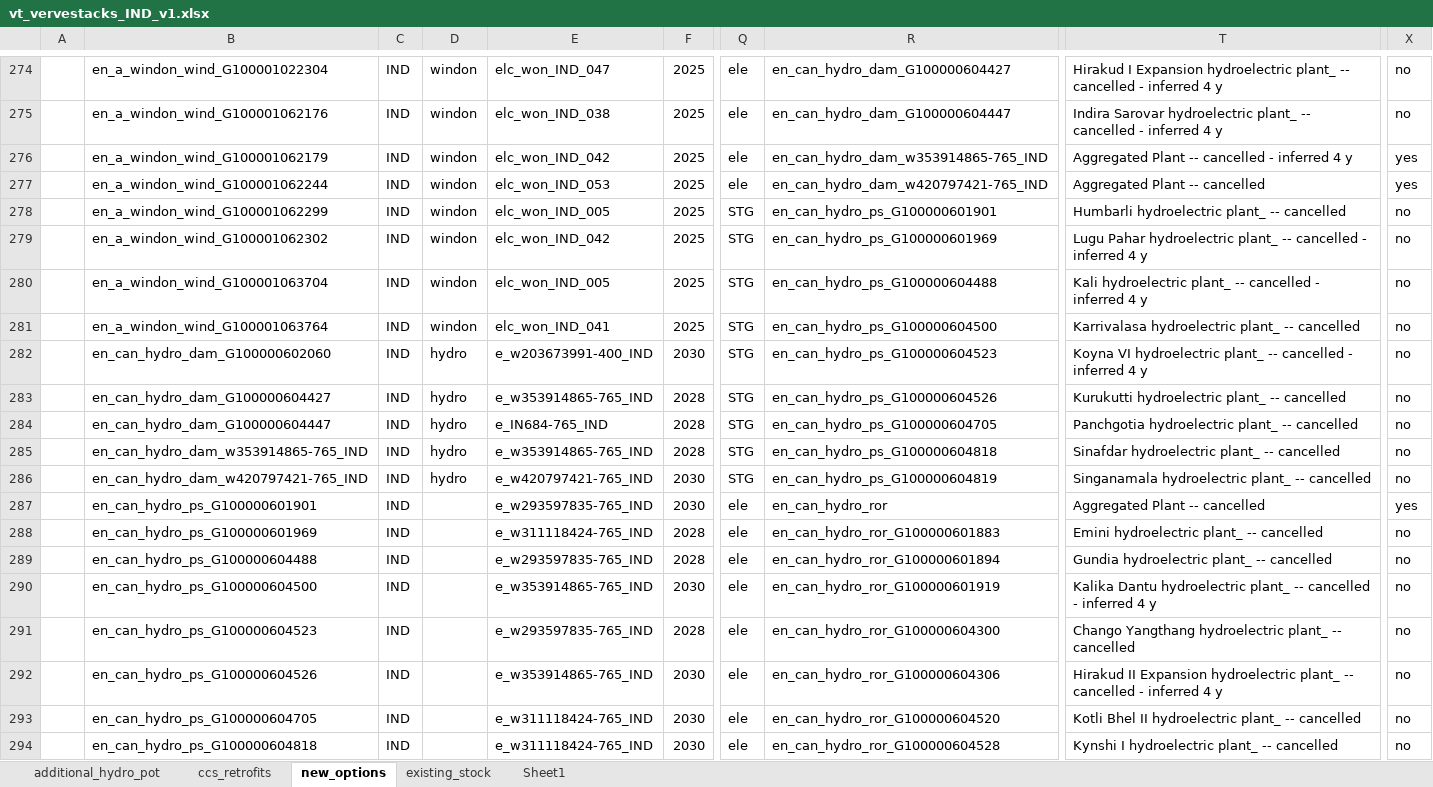
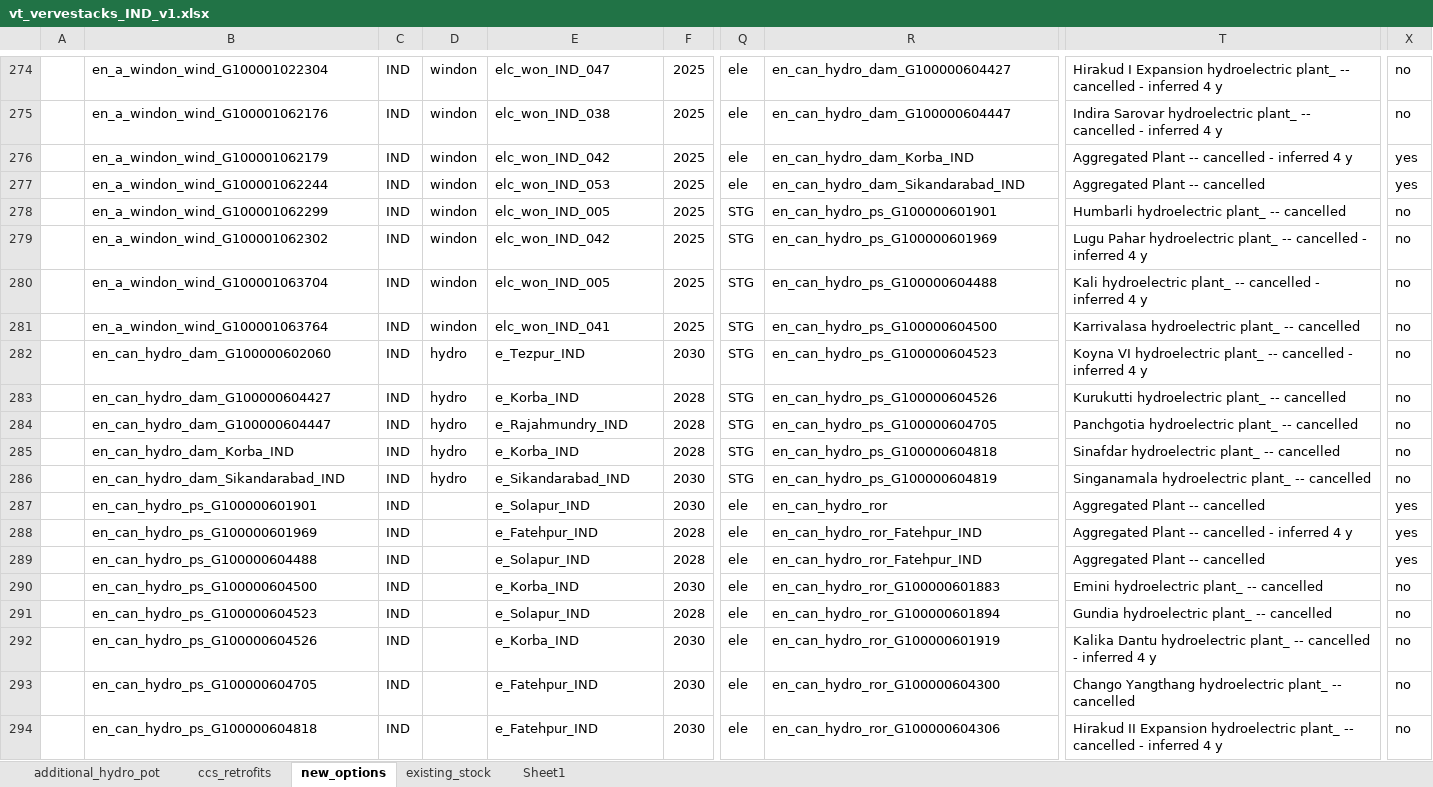
Before and after one commit to kanors-himanshu03/vervestacks_models, an Excel workbook: VerveStacks_IND_grids_kan10/vt_vervestacks_IND_v1.xlsx, sheet new_options, drawn as a sheet; only a part is shown, gaps mark what is left out; values as stored, in another font and other column widths than the file's, no borders; the diff covers the shown part only; the diff names each change by its address in the sheet, - before the commit and + after, or states it on an @@ line.

```diff
--- a/VerveStacks_IND_grids_kan10/vt_vervestacks_IND_v1.xlsx (sheet new_options)
+++ b/VerveStacks_IND_grids_kan10/vt_vervestacks_IND_v1.xlsx (sheet new_options)
-R276: en_can_hydro_dam_w353914865-765_IND
+R276: en_can_hydro_dam_Korba_IND
-R277: en_can_hydro_dam_w420797421-765_IND
+R277: en_can_hydro_dam_Sikandarabad_IND
-E282: e_w203673991-400_IND
+E282: e_Tezpur_IND
-E283: e_w353914865-765_IND
+E283: e_Korba_IND
-E284: e_IN684-765_IND
+E284: e_Rajahmundry_IND
-B285: en_can_hydro_dam_w353914865-765_IND
+B285: en_can_hydro_dam_Korba_IND
-E285: e_w353914865-765_IND
+E285: e_Korba_IND
-B286: en_can_hydro_dam_w420797421-765_IND
+B286: en_can_hydro_dam_Sikandarabad_IND
-E286: e_w420797421-765_IND
+E286: e_Sikandarabad_IND
-E287: e_w293597835-765_IND
+E287: e_Solapur_IND
-E288: e_w311118424-765_IND
+E288: e_Fatehpur_IND
-R288: en_can_hydro_ror_G100000601883
+R288: en_can_hydro_ror_Fatehpur_IND
-T288: Emini hydroelectric plant_ -- cancelled
+T288: Aggregated Plant -- cancelled - inferred 4 y
-X288:X289: no
+X288:X289: yes
-E289: e_w293597835-765_IND
+E289: e_Solapur_IND
-R289: en_can_hydro_ror_G100000601894
+R289: en_can_hydro_ror_Fatehpur_IND
-T289: Gundia hydroelectric plant_ -- cancelled
+T289: Aggregated Plant -- cancelled
-E290: e_w353914865-765_IND
+E290: e_Korba_IND
-R290: en_can_hydro_ror_G100000601919
+R290: en_can_hydro_ror_G100000601883
-T290: Kalika Dantu hydroelectric plant_ -- cancelled - inferred 4 y
+T290: Emini hydroelectric plant_ -- cancelled
-E291: e_w293597835-765_IND
+E291: e_Solapur_IND
-R291: en_can_hydro_ror_G100000604300
+R291: en_can_hydro_ror_G100000601894
-T291: Chango Yangthang hydroelectric plant_ -- cancelled
+T291: Gundia hydroelectric plant_ -- cancelled
-E292: e_w353914865-765_IND
+E292: e_Korba_IND
-R292: en_can_hydro_ror_G100000604306
+R292: en_can_hydro_ror_G100000601919
-T292: Hirakud II Expansion hydroelectric plant_…
+T292: Kalika Dantu hydroelectric plant_…
-E293:E294: e_w311118424-765_IND
+E293:E294: e_Fatehpur_IND
-R293: en_can_hydro_ror_G100000604520
+R293: en_can_hydro_ror_G100000604300
-T293: Kotli Bhel II hydroelectric plant_…
+T293: Chango Yangthang hydroelectric plant_…
-R294: en_can_hydro_ror_G100000604528
+R294: en_can_hydro_ror_G100000604306
-T294: Kynshi I hydroelectric plant_ -- cancelled
+T294: Hirakud II Expansion hydroelectric plant_ -- cancelled - inferred 4 y
```
Also changed, not shown: 11 added rows, 11 removed rows and 553 edited cells elsewhere in this sheet, sheet existing_stock, sheet ccs_retrofits, sheet additional_hydro_pot, VerveStacks_IND_grids_kan10/Sets-vervestacks.xlsx, VerveStacks_IND_grids_kan10/SubRES_Tmpl/SubRES_New_RE_and_Conventional.xlsx, 26 other files.
